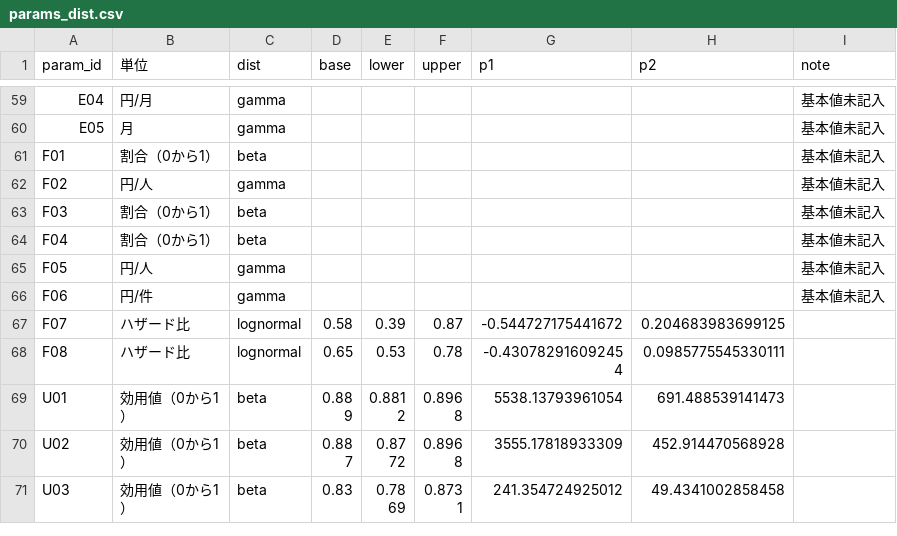
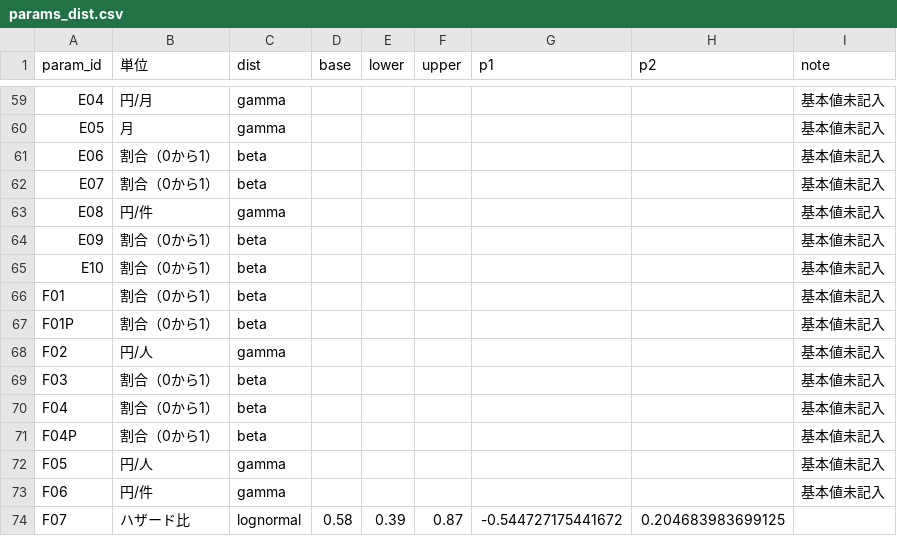
Before and after one commit to akehara1001/exercise_cea, a CSV file: data/params_dist.csv, drawn as a sheet; only a part is shown, gaps mark what is left out; the shorter side is filled out with more unchanged rows.

```diff
--- a/data/params_dist.csv
+++ b/data/params_dist.csv
@@ -60,3 +60,9 @@
 "E05","月","gamma",,,,,,"基本値未記入"
+"E06","割合（0から1）","beta",,,,,,"基本値未記入"
+"E07","割合（0から1）","beta",,,,,,"基本値未記入"
+"E08","円/件","gamma",,,,,,"基本値未記入"
+"E09","割合（0から1）","beta",,,,,,"基本値未記入"
+"E10","割合（0から1）","beta",,,,,,"基本値未記入"
 "F01","割合（0から1）","beta",,,,,,"基本値未記入"
+"F01P","割合（0から1）","beta",,,,,,"基本値未記入"
 "F02","円/人","gamma",,,,,,"基本値未記入"
@@ -64,2 +70,3 @@
 "F04","割合（0から1）","beta",,,,,,"基本値未記入"
+"F04P","割合（0から1）","beta",,,,,,"基本値未記入"
 "F05","円/人","gamma",,,,,,"基本値未記入"
```
Also changed, not shown: 7 other files.
